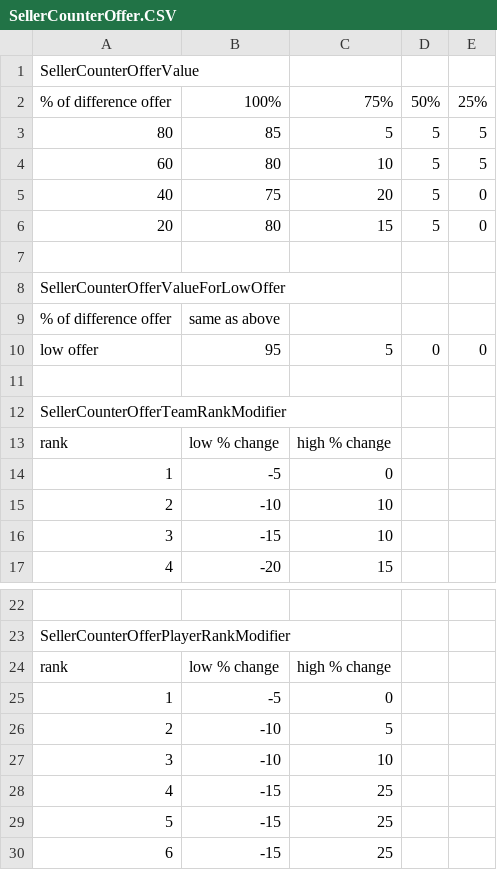
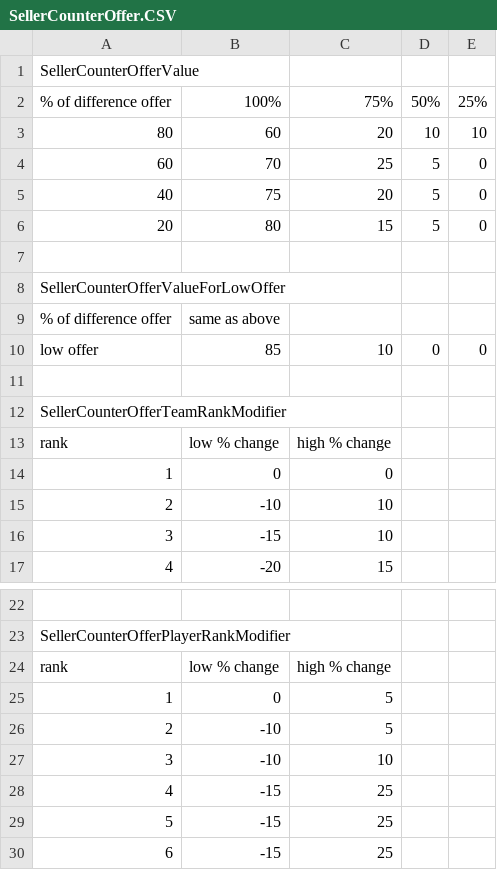
Before and after one commit to paulov-t/FIFA-20-Career-Mod, a CSV file: Source/dlc/dlc_FootballCompEng/dlc/FootballCompEng/data/Transfers/SellerCounterOffer.CSV, drawn as a sheet; only a part is shown, gaps mark what is left out.

```diff
--- a/Source/dlc/dlc_FootballCompEng/dlc/FootballCompEng/data/Transfers/SellerCounterOffer.CSV
+++ b/Source/dlc/dlc_FootballCompEng/dlc/FootballCompEng/data/Transfers/SellerCounterOffer.CSV
@@ -2,4 +2,4 @@ SellerCounterOfferValue,,,,
 % of difference offer,100%,75%,50%,25%
-80,85,5,5,5
-60,80,10,5,5
+80,60,20,10,10
+60,70,25,5,0
 40,75,20,5,0
@@ -9,3 +9,3 @@ SellerCounterOfferValueForLowOffer,,,,
 % of difference offer,same as above,,,
-low offer,95,5,0,0
+low offer,85,10,0,0
 ,,,,
@@ -13,3 +13,3 @@ SellerCounterOfferTeamRankModifier,,,,
 rank,low % change,high % change,,
-1,-5,0,,
+1,0,0,,
 2,-10,10,,
@@ -24,3 +24,3 @@ SellerCounterOfferPlayerRankModifier,,,,
 rank,low % change,high % change,,
-1,-5,0,,
+1,0,5,,
 2,-10,5,,
```
Also changed, not shown: Source/dlc/dlc_FootballCompEng/dlc/FootballCompEng/data/Finance/ProfCWRelation.CSV, Source/dlc/dlc_FootballCompEng/dlc/FootballCompEng/data/PlayerFormRatingModifierTable.CSV, 34 other files.
